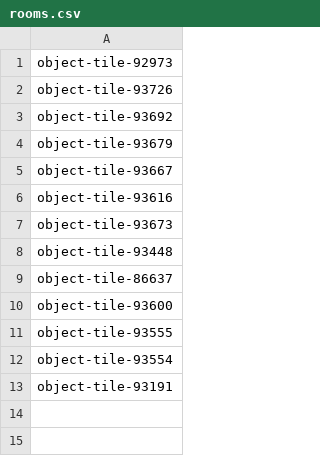
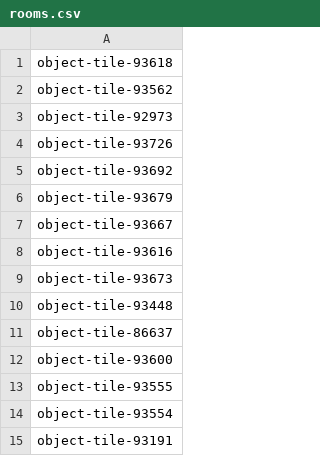
Before and after one commit to Ladrigon/roomnl-notifications, a CSV file: rooms.csv, drawn as a sheet; the diff names each change by its address in the sheet, - before the commit and + after, or states it on an @@ line.

```diff
--- a/rooms.csv
+++ b/rooms.csv
+row 1: object-tile-93618
+row 2: object-tile-93562
```
